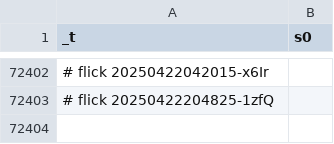
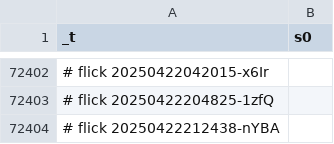
Before and after one commit to abikesa/bronx, a CSV file: kitabo/ensi/ukubona/donorcase/test2/assets/csv/s0_1.csv, drawn as a sheet; only a part is shown, gaps mark what is left out.

Commit message:
kitabo/ensi/ukubona/donorcase/test2/assets/csv/s0_1.csv

```diff
--- a/kitabo/ensi/ukubona/donorcase/test2/assets/csv/s0_1.csv
+++ b/kitabo/ensi/ukubona/donorcase/test2/assets/csv/s0_1.csv
@@ -72403 +72403,2 @@ _t,s0
 # flick 20250422204825-1zfQ
+# flick 20250422212438-nYBA
```
